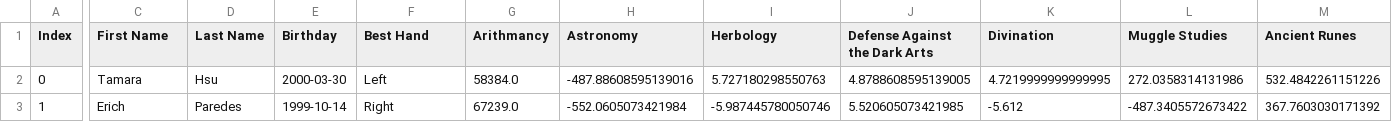
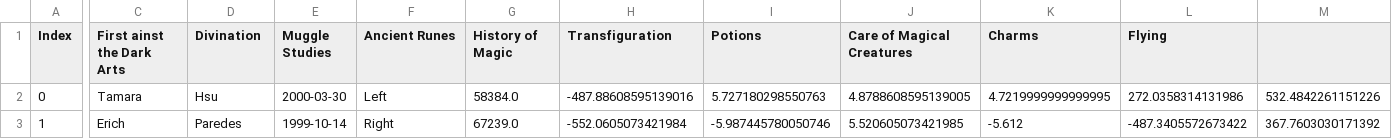
Before and after one commit to GauChau/dslr, a CSV file: data/dataset_train_corrupted.csv, drawn as a sheet; only a part is shown, gaps mark what is left out; the diff covers the shown part only; the diff names each change by its address in the sheet, - before the commit and + after, or states it on an @@ line.

```diff
--- a/data/dataset_train_corrupted.csv
+++ b/data/dataset_train_corrupted.csv
-C1: First Name
+C1: First ainst the Dark Arts
-D1: Last Name
+D1: Divination
-E1: Birthday
+E1: Muggle Studies
-F1: Best Hand
+F1: Ancient Runes
-G1: Arithmancy
+G1: History of Magic
-H1: Astronomy
+H1: Transfiguration
-I1: Herbology
+I1: Potions
-J1: Defense Against the Dark Arts
+J1: Care of Magical Creatures
-K1: Divination
+K1: Charms
-L1: Muggle Studies
+L1: Flying
-M1: Ancient Runes
+M1: (empty)
```
Also changed, not shown: 6 edited cells elsewhere in this file, data/dataset_test_corrupted.csv, 3 other files.
